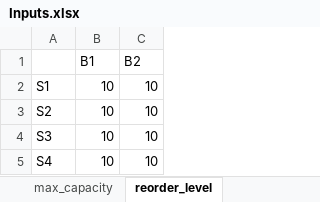
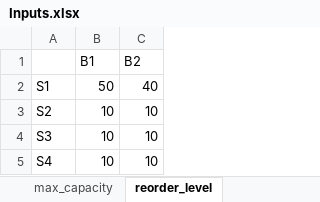
Before and after one commit to mrdegooijer/OWF_Vessel-Fleet-Optimization, an Excel workbook: data/Inputs.xlsx, sheet reorder_level, drawn as a sheet; values as stored, in another font and other column widths than the file's, no borders; the diff names each change by its address in the sheet, - before the commit and + after, or states it on an @@ line.

```diff
--- a/data/Inputs.xlsx (sheet reorder_level)
+++ b/data/Inputs.xlsx (sheet reorder_level)
-B2 (B1): 10
+B2 (B1): 50
-C2 (B2): 10
+C2 (B2): 40
```
Also changed, not shown: 5 other files.
